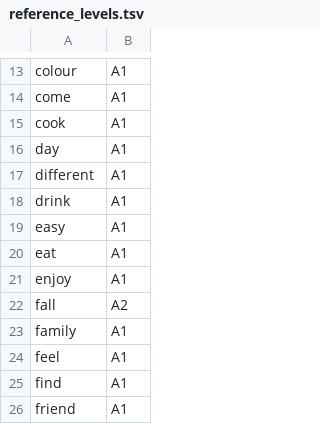
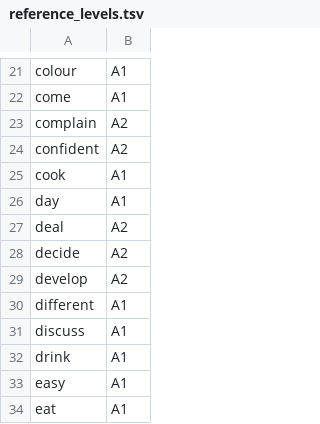
Before and after one commit to 8yjbxg5tw9-source/sss, a TSV file: source/reference_levels.tsv, drawn as a sheet; only a part is shown, gaps mark what is left out; the shorter side is filled out with more unchanged rows; the diff covers the shown part only.

```diff
--- a/source/reference_levels.tsv
+++ b/source/reference_levels.tsv
@@ -14,5 +22,11 @@ colour	A1
 come	A1
+complain	A2
+confident	A2
 cook	A1
 day	A1
+deal	A2
+decide	A2
+develop	A2
 different	A1
+discuss	A1
 drink	A1
```
Also changed, not shown: 35 added rows elsewhere in this file, 21 other files.
